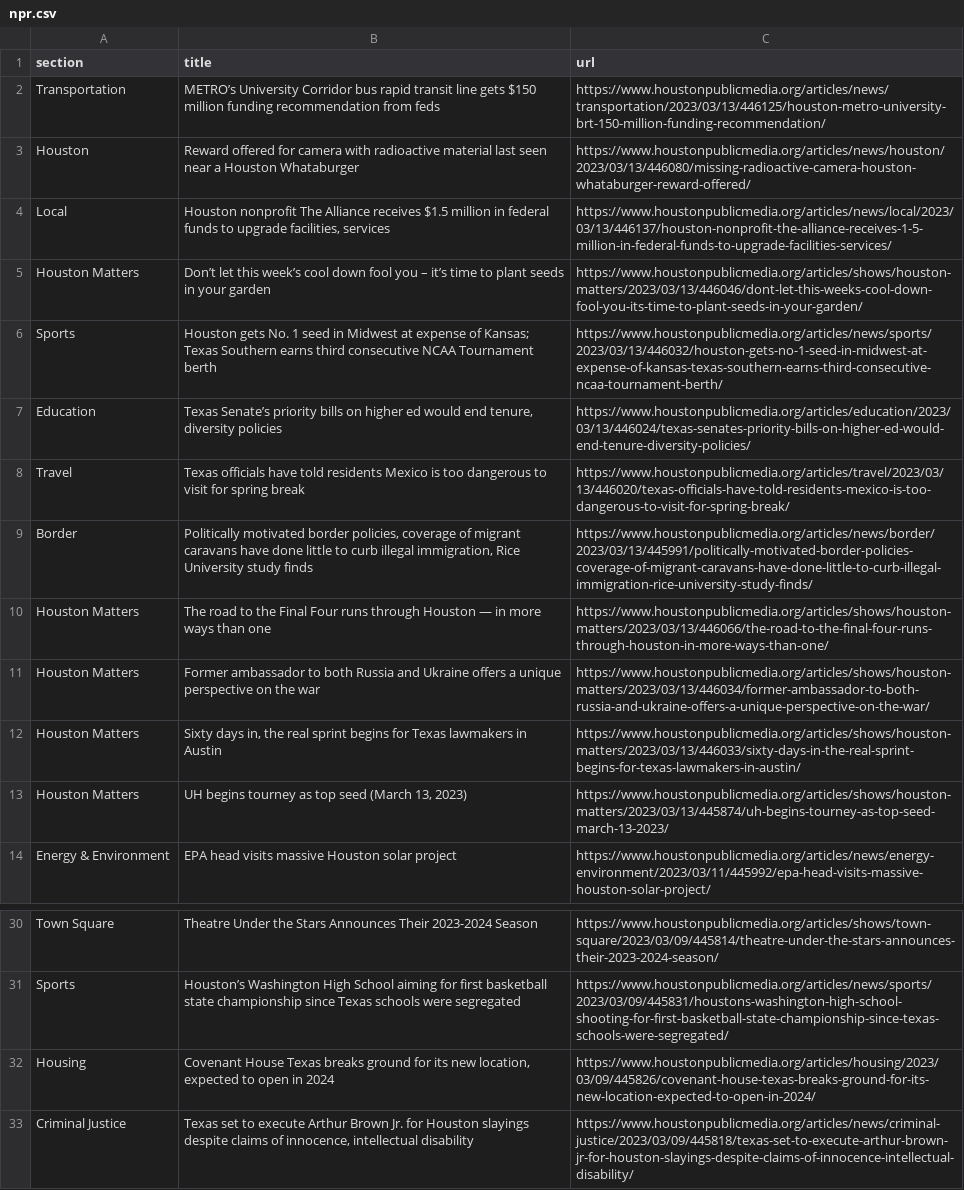
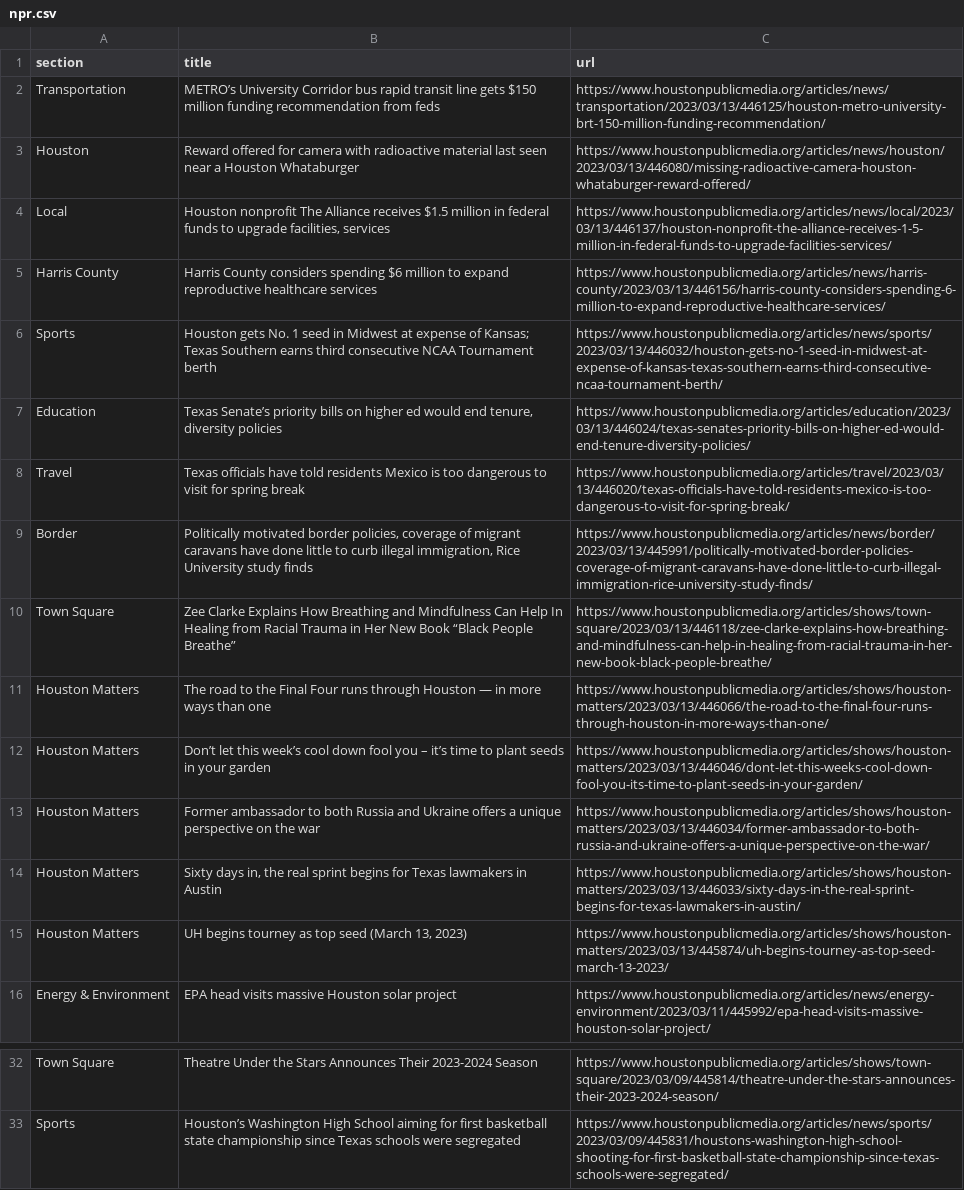
Before and after one commit to AngelineJCQ/aoto-scraper, a CSV file: npr.csv, drawn as a sheet; only a part is shown, gaps mark what is left out.

```diff
--- a/npr.csv
+++ b/npr.csv
@@ -4,3 +4,3 @@ Houston,Reward offered for camera with radioactive material last seen near a Hou
 Local,"Houston nonprofit The Alliance receives $1.5 million in federal funds to upgrade facilities, services",https://www.houstonpublicmedia.org/articles/news/local/2023/03/13/446137/houston-nonprofit-the-alliance-receives-1-5-million-in-federal-funds-to-upgrade-facilities-services/
-Houston Matters,Don’t let this week’s cool down fool you – it’s time to plant seeds in your garden,https://www.houstonpublicmedia.org/articles/shows/houston-matters/2023/03/13/446046/dont-let-this-weeks-cool-down-fool-you-its-time-to-plant-seeds-in-your-garden/
+Harris County,Harris County considers spending $6 million to expand reproductive healthcare services,https://www.houstonpublicmedia.org/articles/news/harris-county/2023/03/13/446156/harris-county-considers-spending-6-million-to-expand-reproductive-healthcare-services/
 Sports,Houston gets No. 1 seed in Midwest at expense of Kansas; Texas Southern earns third consecutive NCAA Tournament berth,https://www.houstonpublicmedia.org/articles/news/sports/2023/03/13/446032/houston-gets-no-1-seed-in-midwest-at-expense-of-kansas-texas-southern-earns-third-consecutive-ncaa-tournament-berth/
@@ -9,3 +9,5 @@ Travel,Texas officials have told residents Mexico is too dangerous to visit for
 Border,"Politically motivated border policies, coverage of migrant caravans have done little to curb illegal immigration, Rice University study finds",https://www.houstonpublicmedia.org/articles/news/border/2023/03/13/445991/politically-motivated-border-policies-coverage-of-migrant-caravans-have-done-little-to-curb-illegal-immigration-rice-university-study-finds/
+Town Square,Zee Clarke Explains How Breathing and Mindfulness Can Help In Healing from Racial Trauma in Her New Book “Black People Breathe”,https://www.houstonpublicmedia.org/articles/shows/town-square/2023/03/13/446118/zee-clarke-explains-how-breathing-and-mindfulness-can-help-in-healing-from-racial-trauma-in-her-new-book-black-people-breathe/
 Houston Matters,The road to the Final Four runs through Houston — in more ways than one,https://www.houstonpublicmedia.org/articles/shows/houston-matters/2023/03/13/446066/the-road-to-the-final-four-runs-through-houston-in-more-ways-than-one/
+Houston Matters,Don’t let this week’s cool down fool you – it’s time to plant seeds in your garden,https://www.houstonpublicmedia.org/articles/shows/houston-matters/2023/03/13/446046/dont-let-this-weeks-cool-down-fool-you-its-time-to-plant-seeds-in-your-garden/
 Houston Matters,Former ambassador to both Russia and Ukraine offers a unique perspective on the war,https://www.houstonpublicmedia.org/articles/shows/houston-matters/2023/03/13/446034/former-ambassador-to-both-russia-and-ukraine-offers-a-unique-perspective-on-the-war/
@@ -31,3 +33 @@ Town Square,Theatre Under the Stars Announces Their 2023-2024 Season,https://www
 Sports,Houston’s Washington High School aiming for first basketball state championship since Texas schools were segregated,https://www.houstonpublicmedia.org/articles/news/sports/2023/03/09/445831/houstons-washington-high-school-shooting-for-first-basketball-state-championship-since-texas-schools-were-segregated/
-Housing,"Covenant House Texas breaks ground for its new location, expected to open in 2024",https://www.houstonpublicmedia.org/articles/housing/2023/03/09/445826/covenant-house-texas-breaks-ground-for-its-new-location-expected-to-open-in-2024/
-Criminal Justice,"Texas set to execute Arthur Brown Jr. for Houston slayings despite claims of innocence, intellectual disability",https://www.houstonpublicmedia.org/articles/news/criminal-justice/2023/03/09/445818/texas-set-to-execute-arthur-brown-jr-for-houston-slayings-despite-claims-of-innocence-intellectual-disability/
```
